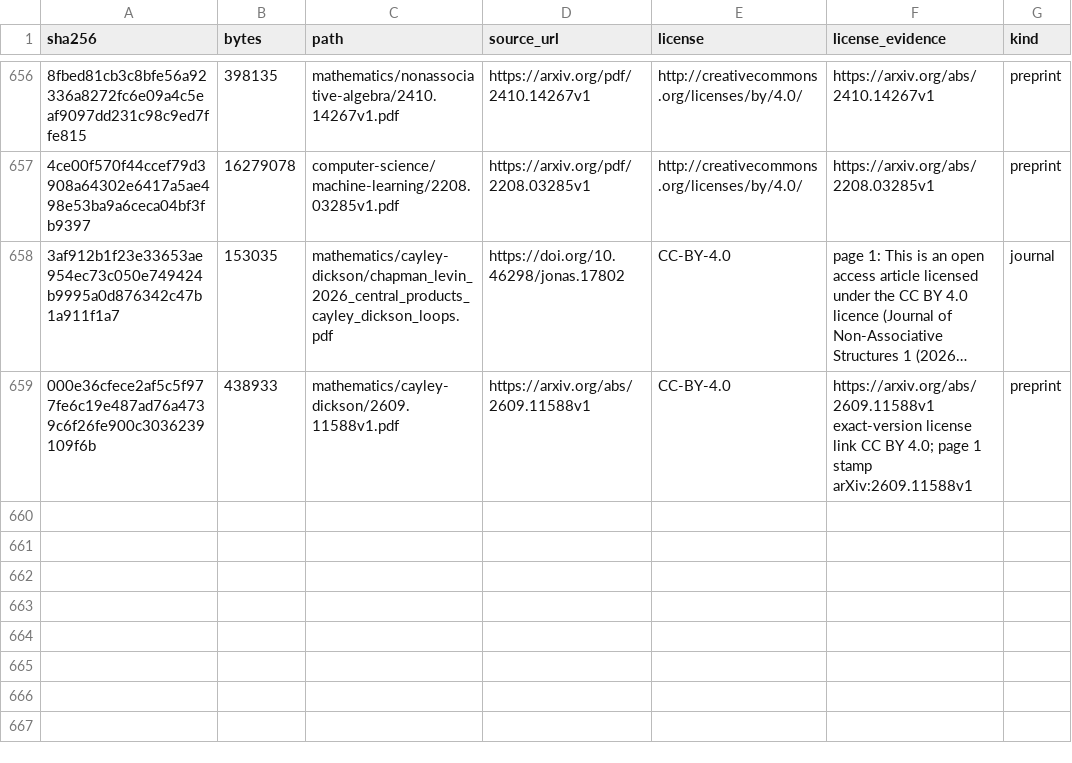
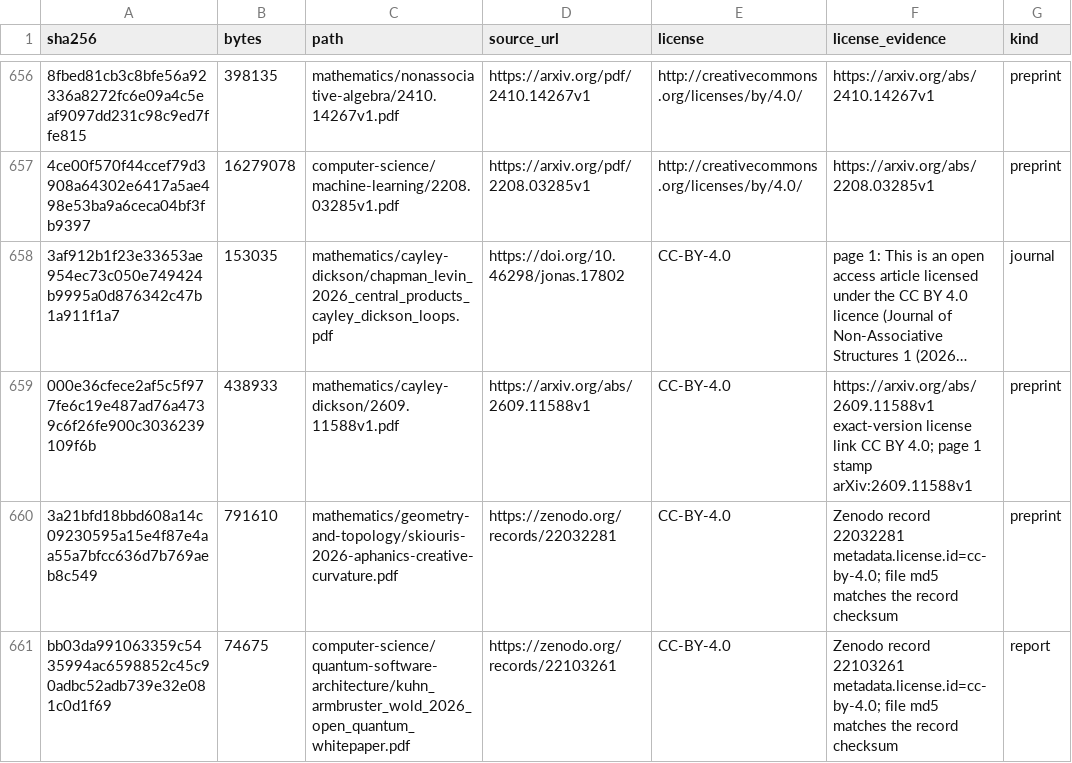
Before and after one commit to Oichkatzelesfrettschen/gororoba-documents-public, a TSV file: manifest.tsv, drawn as a sheet; only a part is shown, gaps mark what is left out; long unchanged cells end in …; the diff names each change by its address in the sheet, - before the commit and + after, or states it on an @@ line.

Commit message:
documents: file two CC BY 4.0 Zenodo works cited by the quantum notes
Skiouris, Aphanics and Creative Curvature (Zenodo 22032281) and Kuhn, Armbruster and Wold, Open Quantum whitepaper (Zenodo 22103261) carry cc-by-4.0 in their Zenodo records, and each file's md5 matches the record checksum.

```diff
--- a/manifest.tsv
+++ b/manifest.tsv
+row 660: 3a21bfd18bbd608a14c09230595a15e4f87e4aa55a7bfcc636d7b769aeb8c549 | 791610 | mathematics/geometry-and-topology/skiouris-2026-aphanics-creative-curvature.pdf | https://zenodo.org/records/22032281 | CC-BY-4.0 | Zenodo record 22032281 metadata.license.id=cc-by-4.0; file md5 matches the record checksum | preprint
+row 661: bb03da991063359c5435994ac6598852c45c90adbc52adb739e32e081c0d1f69 | 74675 | computer-science/quantum-software-architecture/kuhn_armbruster_wold_2026_open_quantum_whitepaper.pdf | https://zenodo.org/records/22103261 | CC-BY-4.0 | Zenodo record 22103261 metadata.license.id=cc-by-4.0; file md5 matches the record checksum | report
```
Also changed, not shown: 2 other files.
